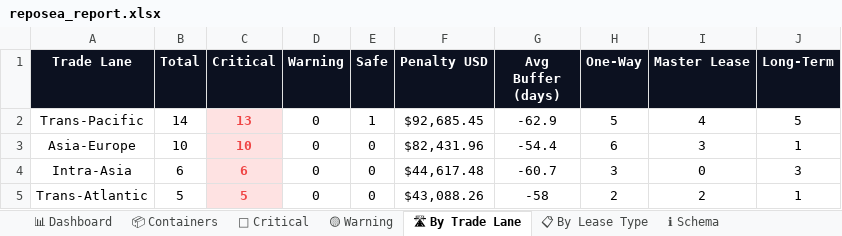
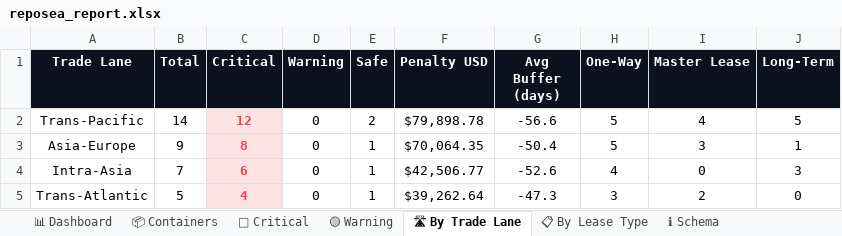
Before and after one commit to rahulmistry18/Reposea_container_optimizer, an Excel workbook: data/exports/reposea_report.xlsx, sheet 🛣 By Trade Lane, drawn as a sheet; values as stored, in another font and other column widths than the file's, no borders; charts and pictures not drawn; the diff names each change by its address in the sheet, - before the commit and + after, or states it on an @@ line.

```diff
--- a/data/exports/reposea_report.xlsx (sheet 🛣 By Trade Lane)
+++ b/data/exports/reposea_report.xlsx (sheet 🛣 By Trade Lane)
-C2 (Critical): 13
+C2 (Critical): 12
-E2 (Safe): 1
+E2 (Safe): 2
-F2 (Penalty USD): $92,685.45
+F2 (Penalty USD): $79,898.78
-G2 (Avg Buffer (days)): -62.9
+G2 (Avg Buffer (days)): -56.6
-B3 (Total): 10
+B3 (Total): 9
-C3 (Critical): 10
+C3 (Critical): 8
-E3:E5 (Safe): 0
+E3:E5 (Safe): 1
-F3 (Penalty USD): $82,431.96
+F3 (Penalty USD): $70,064.35
-G3 (Avg Buffer (days)): -54.4
+G3 (Avg Buffer (days)): -50.4
-H3 (One-Way): 6
+H3 (One-Way): 5
-B4 (Total): 6
+B4 (Total): 7
-F4 (Penalty USD): $44,617.48
+F4 (Penalty USD): $42,506.77
-G4 (Avg Buffer (days)): -60.7
+G4 (Avg Buffer (days)): -52.6
-H4 (One-Way): 3
+H4 (One-Way): 4
-C5 (Critical): 5
+C5 (Critical): 4
-F5 (Penalty USD): $43,088.26
+F5 (Penalty USD): $39,262.64
-G5 (Avg Buffer (days)): -58
+G5 (Avg Buffer (days)): -47.3
-H5 (One-Way): 2
+H5 (One-Way): 3
-J5 (Long-Term): 1
+J5 (Long-Term): 0
```
Also changed, not shown: sheet 📦 Containers, sheet 🔴 Critical, sheet 📊 Dashboard, sheet 📋 By Lease Type, 7 other files.
